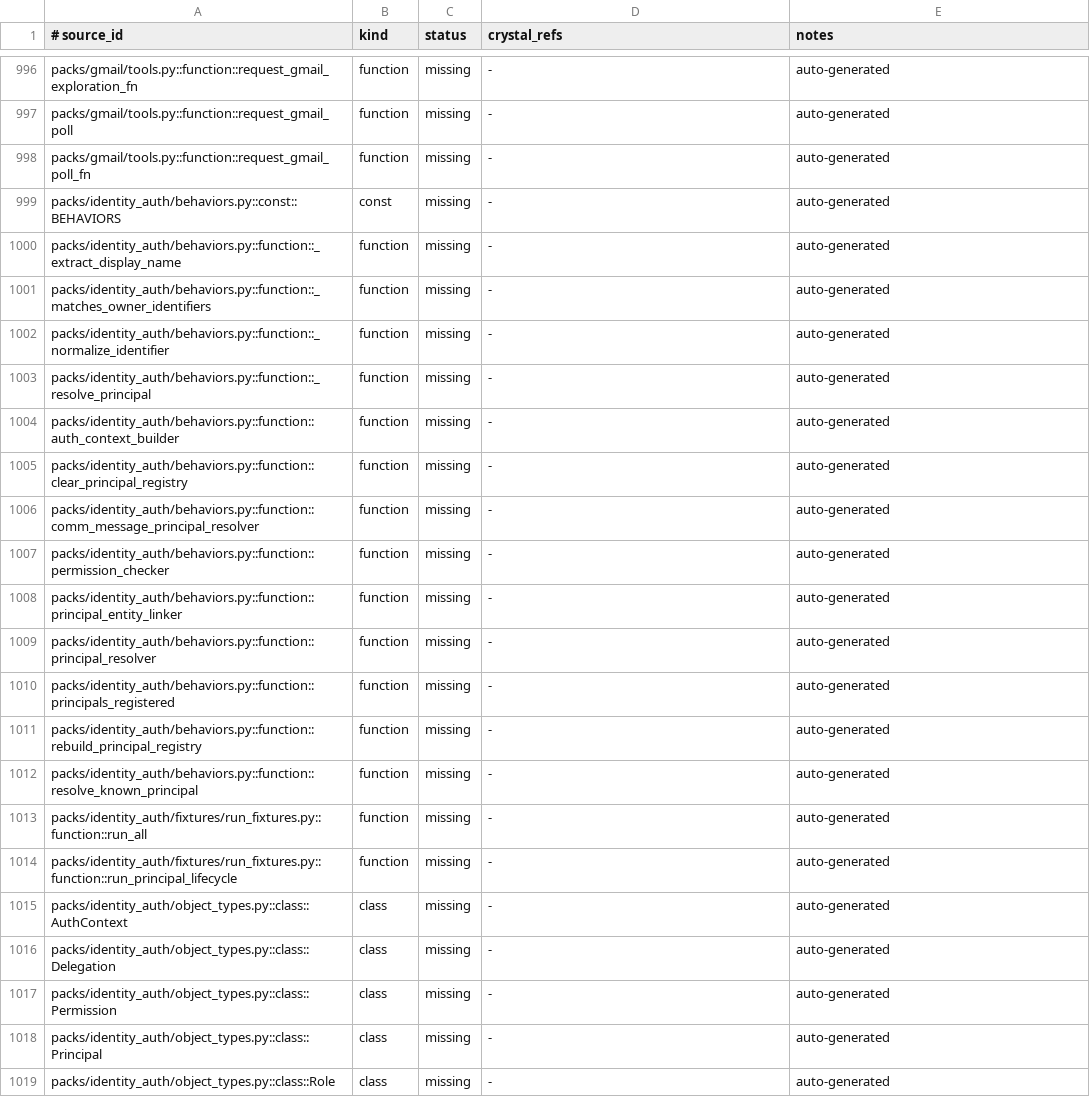
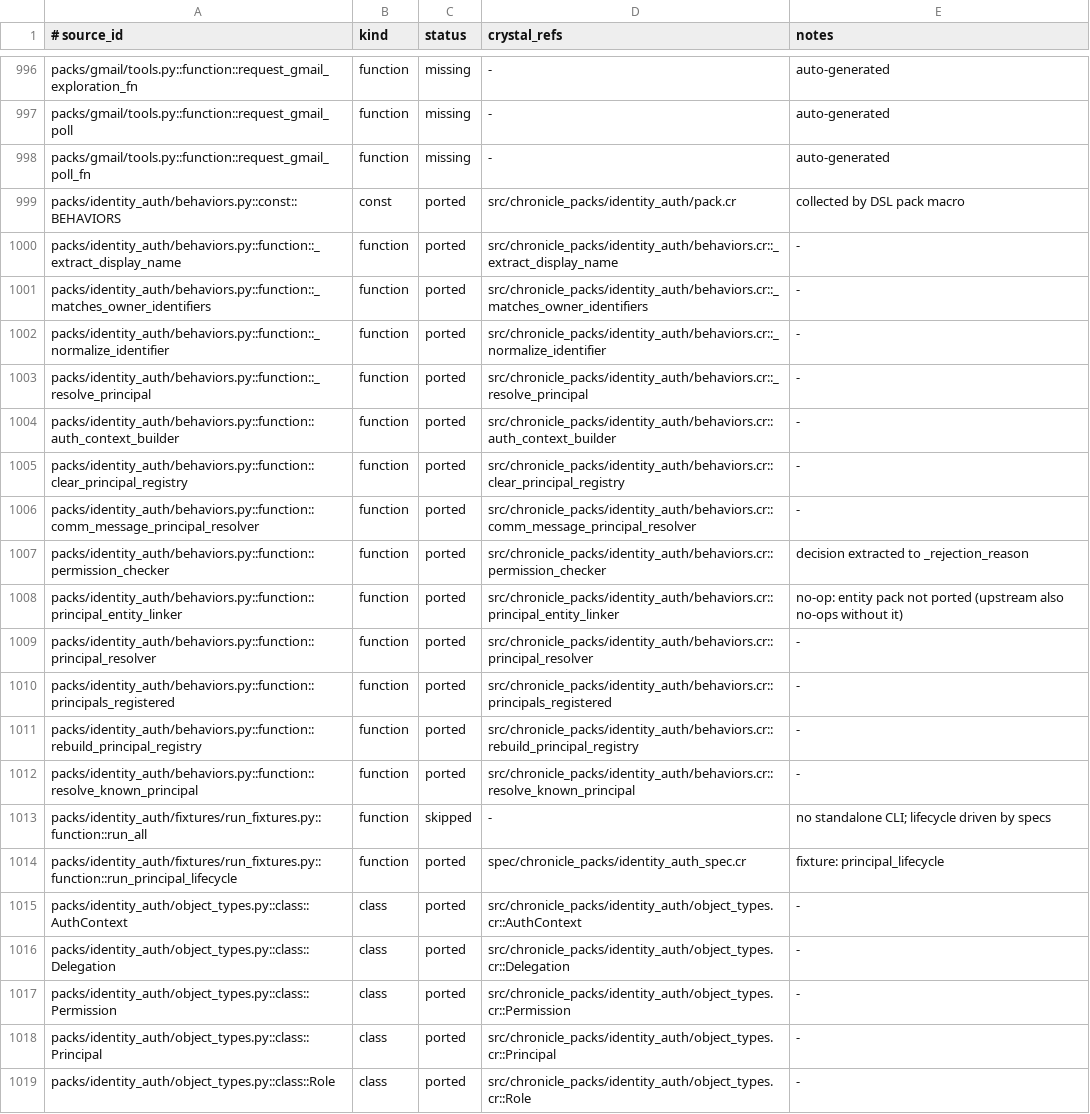
Before and after one commit to dsisnero/chronicle-packs, a TSV file: plans/inventory/python_port_inventory.tsv, drawn as a sheet; only a part is shown, gaps mark what is left out; the diff covers the shown part only.

Commit message:
port: identity_auth — principal resolution, RBAC, permission checking
- 5 object types (principal, auth_context, role, permission, delegation)
  with Principal RBAC hierarchy (can_action?); 5 relation types;
  IdentitySettings
- 5 deterministic behaviors: principal_resolver (dedup by normalized
  sender_ref, owner vs external role), comm_message_principal_resolver,
  auth_context_builder, permission_checker (blocked/high-risk/execute
  rejection), principal_entity_linker (no-op until entity pack)
- tools: *_fn functions with typed JSON::Serializable results
  (PermissionCheck, PrincipalRegistration) + @[Tool] wrappers over a
  host-bound graph seam; lookups and idempotent register
- surface verified against the real manifest; principal_lifecycle fixture
  runs deterministically; 35 inventory rows ported, plans/parity.md Phase
  2 identity_auth checked (70/2080 ported)

```diff
--- a/plans/inventory/python_port_inventory.tsv
+++ b/plans/inventory/python_port_inventory.tsv
@@ -998,22 +998,22 @@ packs/gmail/tools.py::function::request_gmail_poll	function	missing	-	auto-gener
 packs/gmail/tools.py::function::request_gmail_poll_fn	function	missing	-	auto-generated
-packs/identity_auth/behaviors.py::const::BEHAVIORS	const	missing	-	auto-generated
-packs/identity_auth/behaviors.py::function::_extract_display_name	function	missing	-	auto-generated
-packs/identity_auth/behaviors.py::function::_matches_owner_identifiers	function	missing	-	auto-generated
-packs/identity_auth/behaviors.py::function::_normalize_identifier	function	missing	-	auto-generated
-packs/identity_auth/behaviors.py::function::_resolve_principal	function	missing	-	auto-generated
-packs/identity_auth/behaviors.py::function::auth_context_builder	function	missing	-	auto-generated
-packs/identity_auth/behaviors.py::function::clear_principal_registry	function	missing	-	auto-generated
-packs/identity_auth/behaviors.py::function::comm_message_principal_resolver	function	missing	-	auto-generated
-packs/identity_auth/behaviors.py::function::permission_checker	function	missing	-	auto-generated
-packs/identity_auth/behaviors.py::function::principal_entity_linker	function	missing	-	auto-generated
-packs/identity_auth/behaviors.py::function::principal_resolver	function	missing	-	auto-generated
-packs/identity_auth/behaviors.py::function::principals_registered	function	missing	-	auto-generated
-packs/identity_auth/behaviors.py::function::rebuild_principal_registry	function	missing	-	auto-generated
-packs/identity_auth/behaviors.py::function::resolve_known_principal	function	missing	-	auto-generated
-packs/identity_auth/fixtures/run_fixtures.py::function::run_all	function	missing	-	auto-generated
-packs/identity_auth/fixtures/run_fixtures.py::function::run_principal_lifecycle	function	missing	-	auto-generated
-packs/identity_auth/object_types.py::class::AuthContext	class	missing	-	auto-generated
-packs/identity_auth/object_types.py::class::Delegation	class	missing	-	auto-generated
-packs/identity_auth/object_types.py::class::Permission	class	missing	-	auto-generated
-packs/identity_auth/object_types.py::class::Principal	class	missing	-	auto-generated
-packs/identity_auth/object_types.py::class::Role	class	missing	-	auto-generated
+packs/identity_auth/behaviors.py::const::BEHAVIORS	const	ported	src/chronicle_packs/identity_auth/pack.cr	collected by DSL pack macro
+packs/identity_auth/behaviors.py::function::_extract_display_name	function	ported	src/chronicle_packs/identity_auth/behaviors.cr::_extract_display_name	-
+packs/identity_auth/behaviors.py::function::_matches_owner_identifiers	function	ported	src/chronicle_packs/identity_auth/behaviors.cr::_matches_owner_identifiers	-
+packs/identity_auth/behaviors.py::function::_normalize_identifier	function	ported	src/chronicle_packs/identity_auth/behaviors.cr::_normalize_identifier	-
+packs/identity_auth/behaviors.py::function::_resolve_principal	function	ported	src/chronicle_packs/identity_auth/behaviors.cr::_resolve_principal	-
+packs/identity_auth/behaviors.py::function::auth_context_builder	function	ported	src/chronicle_packs/identity_auth/behaviors.cr::auth_context_builder	-
+packs/identity_auth/behaviors.py::function::clear_principal_registry	function	ported	src/chronicle_packs/identity_auth/behaviors.cr::clear_principal_registry	-
+packs/identity_auth/behaviors.py::function::comm_message_principal_resolver	function	ported	src/chronicle_packs/identity_auth/behaviors.cr::comm_message_principal_resolver	-
+packs/identity_auth/behaviors.py::function::permission_checker	function	ported	src/chronicle_packs/identity_auth/behaviors.cr::permission_checker	decision extracted to _rejection_reason
+packs/identity_auth/behaviors.py::function::principal_entity_linker	function	ported	src/chronicle_packs/identity_auth/behaviors.cr::principal_entity_linker	no-op: entity pack not ported (upstream also no-ops without it)
+packs/identity_auth/behaviors.py::function::principal_resolver	function	ported	src/chronicle_packs/identity_auth/behaviors.cr::principal_resolver	-
+packs/identity_auth/behaviors.py::function::principals_registered	function	ported	src/chronicle_packs/identity_auth/behaviors.cr::principals_registered	-
+packs/identity_auth/behaviors.py::function::rebuild_principal_registry	function	ported	src/chronicle_packs/identity_auth/behaviors.cr::rebuild_principal_registry	-
+packs/identity_auth/behaviors.py::function::resolve_known_principal	function	ported	src/chronicle_packs/identity_auth/behaviors.cr::resolve_known_principal	-
+packs/identity_auth/fixtures/run_fixtures.py::function::run_all	function	skipped	-	no standalone CLI; lifecycle driven by specs
+packs/identity_auth/fixtures/run_fixtures.py::function::run_principal_lifecycle	function	ported	spec/chronicle_packs/identity_auth_spec.cr	fixture: principal_lifecycle
+packs/identity_auth/object_types.py::class::AuthContext	class	ported	src/chronicle_packs/identity_auth/object_types.cr::AuthContext	-
+packs/identity_auth/object_types.py::class::Delegation	class	ported	src/chronicle_packs/identity_auth/object_types.cr::Delegation	-
+packs/identity_auth/object_types.py::class::Permission	class	ported	src/chronicle_packs/identity_auth/object_types.cr::Permission	-
+packs/identity_auth/object_types.py::class::Principal	class	ported	src/chronicle_packs/identity_auth/object_types.cr::Principal	-
+packs/identity_auth/object_types.py::class::Role	class	ported	src/chronicle_packs/identity_auth/object_types.cr::Role	-
```
Also changed, not shown: 42 edited cells elsewhere in this file, 9 other files.
